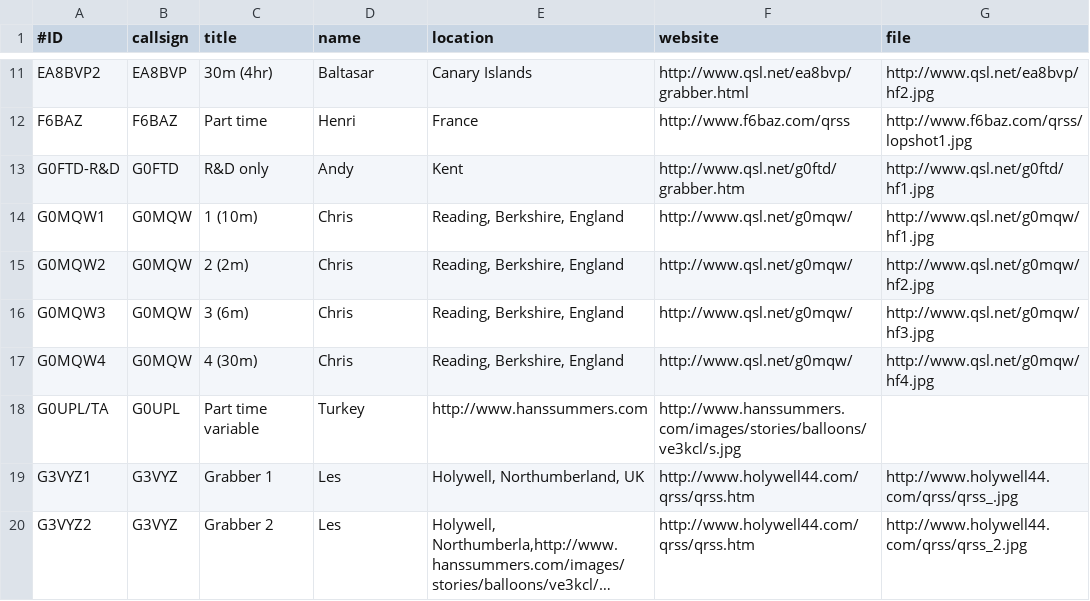
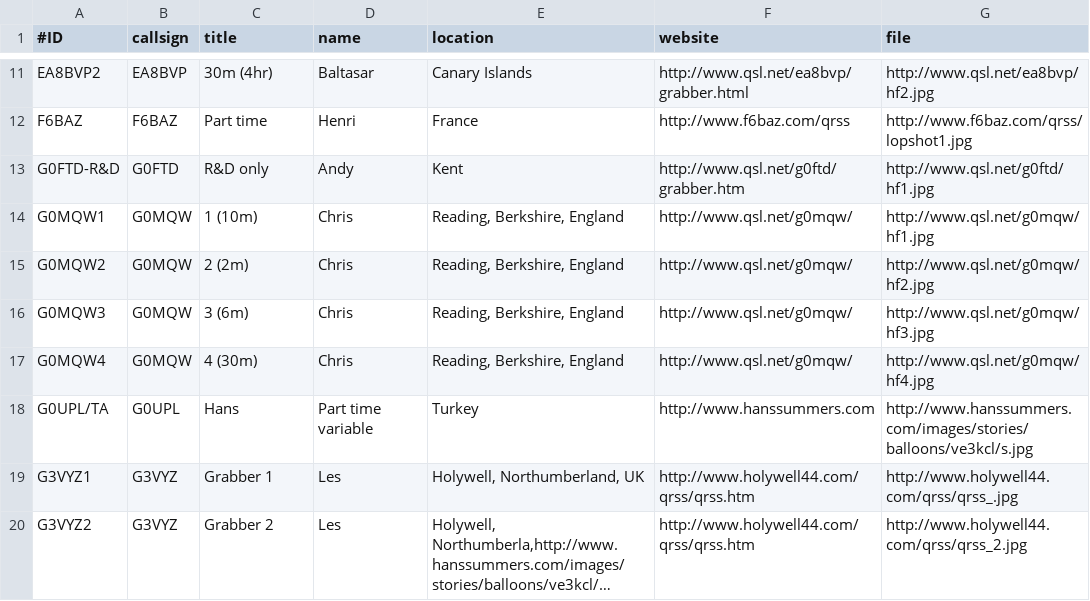
Before and after one commit to syedrizvinet/QRSS-plus-dev, a CSV file: grabbers.csv, drawn as a sheet; only a part is shown, gaps mark what is left out; long unchanged cells end in ….

Commit message:
Update grabbers.csv
Added G0UPL in Turkey.
Variable and part time.
Currently on 20m as of 24 Feb 2019

```diff
--- a/grabbers.csv
+++ b/grabbers.csv
@@ -17,3 +17,3 @@ G0MQW3,G0MQW,3 (6m),Chris,"Reading, Berkshire, England",http://www.qsl.net/g0mqw
 G0MQW4,G0MQW,4 (30m),Chris,"Reading, Berkshire, England",http://www.qsl.net/g0mqw/,http://www.qsl.net/g0mqw/hf4.jpg
-G0UPL/TA,G0UPL,Part time variable,"Turkey",http://www.hanssummers.com,http://www.hanssummers.com/images/stories/balloons/ve3kcl/s.jpg
+G0UPL/TA,G0UPL,Hans,Part time variable,"Turkey",http://www.hanssummers.com,http://www.hanssummers.com/images/stories/balloons/ve3kcl/s.jpg
 G3VYZ1,G3VYZ,Grabber 1,Les,"Holywell, Northumberland, UK",http://www.holywell44.com/qrss/qrss.htm,http://www.holywell44.com/qrss/qrss_.jpg
```
